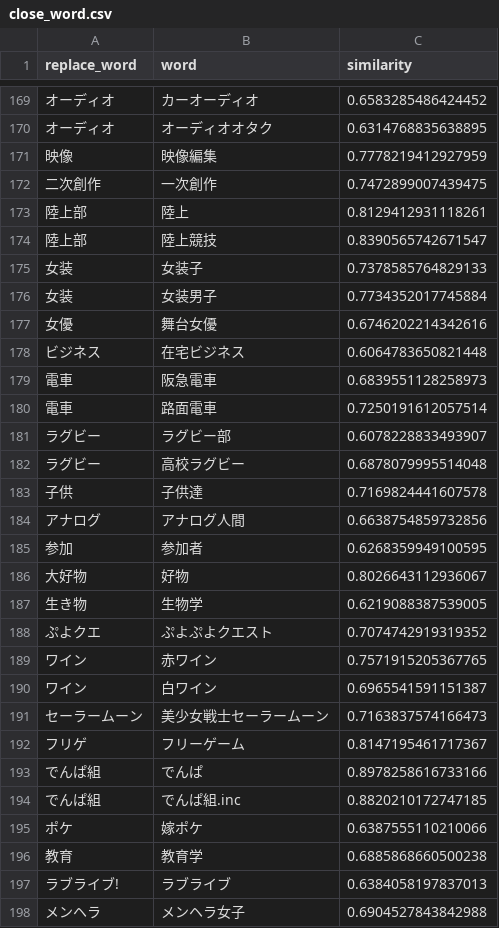
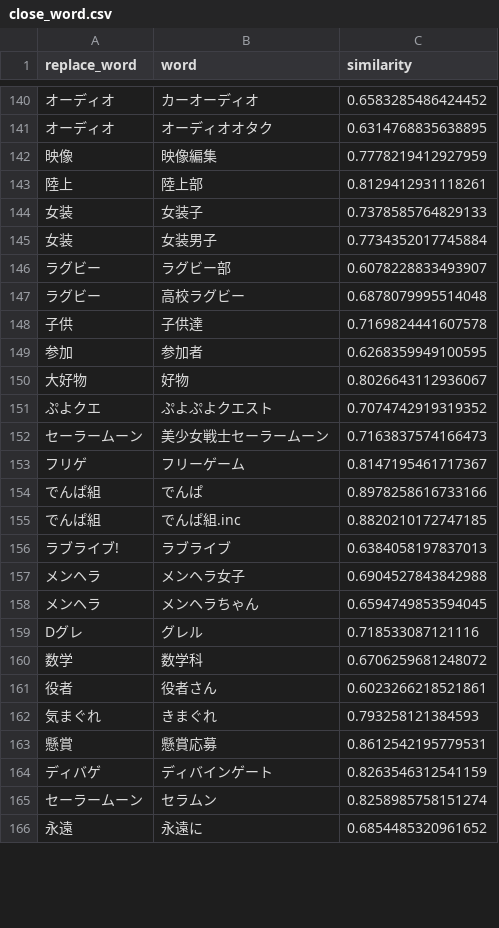
Before and after one commit to maomao905/fun2vec, a CSV file: data/dictionary/close_word.csv (was data/close_word.csv), drawn as a sheet; only a part is shown, gaps mark what is left out; the shorter side is filled out with more unchanged rows; removed rows and columns are numbered as before the commit, all else as after; the diff covers the shown part only; the diff names each change by its address in the sheet, - before the commit and + after, or states it on an @@ line.

```diff
--- a/data/close_word.csv
+++ b/data/dictionary/close_word.csv
-row 172: 二次創作 | 一次創作 | 0.7472899007439475
-A143 (replace_word): 陸上部
+A143 (replace_word): 陸上
-B143 (word): 陸上
+B143 (word): 陸上部
-row 174: 陸上部 | 陸上競技 | 0.8390565742671547
-row 177: 女優 | 舞台女優 | 0.6746202214342616
-row 178: ビジネス | 在宅ビジネス | 0.6064783650821448
-row 179: 電車 | 阪急電車 | 0.6839551128258973
-row 180: 電車 | 路面電車 | 0.7250191612057514
-row 184: アナログ | アナログ人間 | 0.6638754859732856
-row 187: 生き物 | 生物学 | 0.6219088387539005
-row 189: ワイン | 赤ワイン | 0.7571915205367765
-row 190: ワイン | 白ワイン | 0.6965541591151387
-row 195: ポケ | 嫁ポケ | 0.6387555110210066
-row 196: 教育 | 教育学 | 0.6885868660500238
```
Also changed, not shown: 1 added row, 44 removed rows and 7 edited cells elsewhere in this file, data/dictionary/close_word_original.csv, data/dictionary/stop_words.csv, 5 other files.
